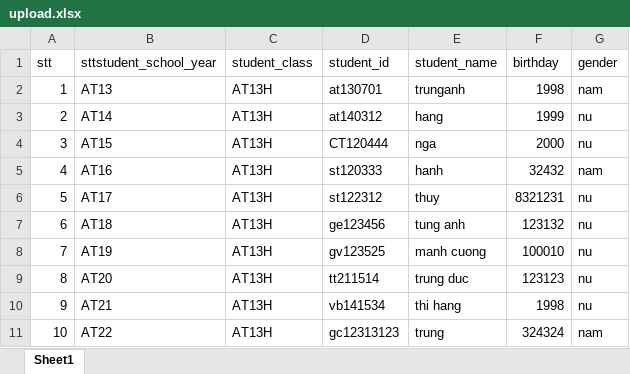
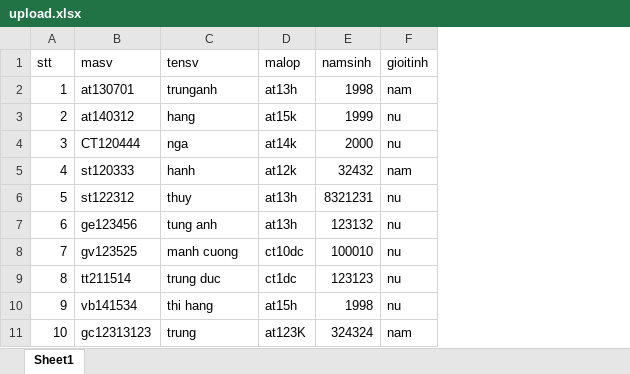
Before and after one commit to thinhpayer123/learning-python-vinacomi, an Excel workbook: static/upload/upload.xlsx, sheet Sheet1, drawn as a sheet; values as stored, in another font and other column widths than the file's, no borders; removed rows and columns are numbered as before the commit, all else as after; the diff names each change by its address in the sheet, - before the commit and + after, or states it on an @@ line.

Commit message:
update push excel

```diff
--- a/static/upload/upload.xlsx (sheet Sheet1)
+++ b/static/upload/upload.xlsx (sheet Sheet1)
-column B (sttstudent_school_year), rows 2-11: AT13 | AT14 | AT15 | AT16 | AT17 | AT18 | AT19 | AT20 | AT21 | AT22
-column C (student_class), rows 2-11: all AT13H
+column D (malop), rows 2-11: at13h | at15k | at14k | at12k | at13h | at13h | ct10dc | ct1dc | at15h | at123K
-B1: student_id
+B1: masv
-C1: student_name
+C1: tensv
-E1: birthday
+E1: namsinh
-F1: gender
+F1: gioitinh
```
Also changed, not shown: 6 other files.
